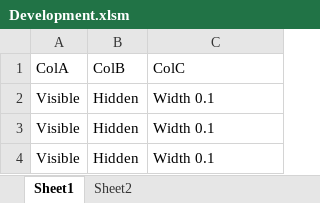
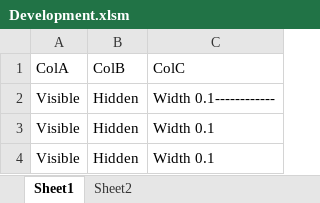
Before and after one commit to ceybers/excel-column-manager, an Excel workbook: Development.xlsm, sheet Sheet1, drawn as a sheet; values as stored, in another font and other column widths than the file's, no borders; charts and pictures and table styles not drawn; the diff names each change by its address in the sheet, - before the commit and + after, or states it on an @@ line.

```diff
--- a/Development.xlsm (sheet Sheet1)
+++ b/Development.xlsm (sheet Sheet1)
-C2: Width 0.1
+C2: Width 0.1------------
```
Also changed, not shown: sheet Sheet2, 16 other files.
